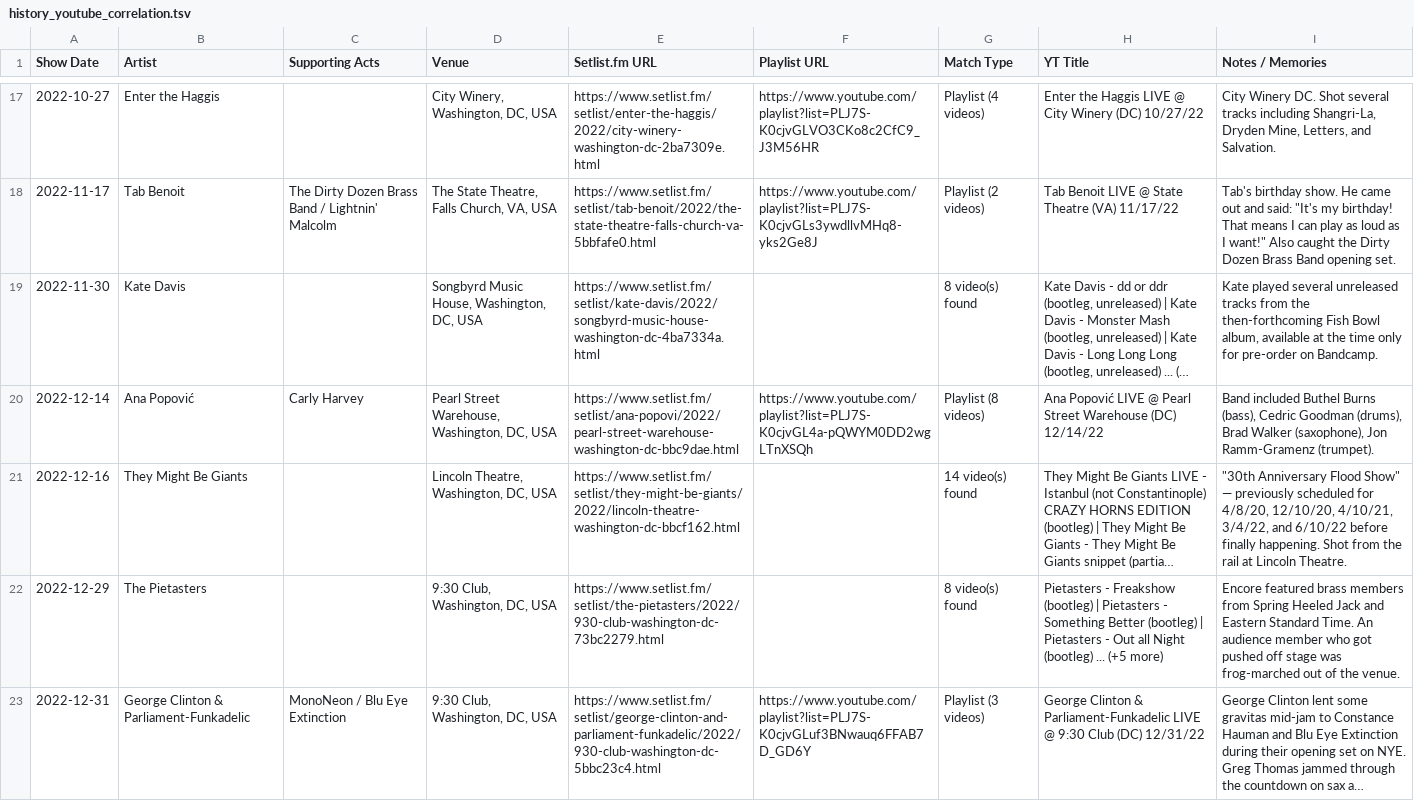
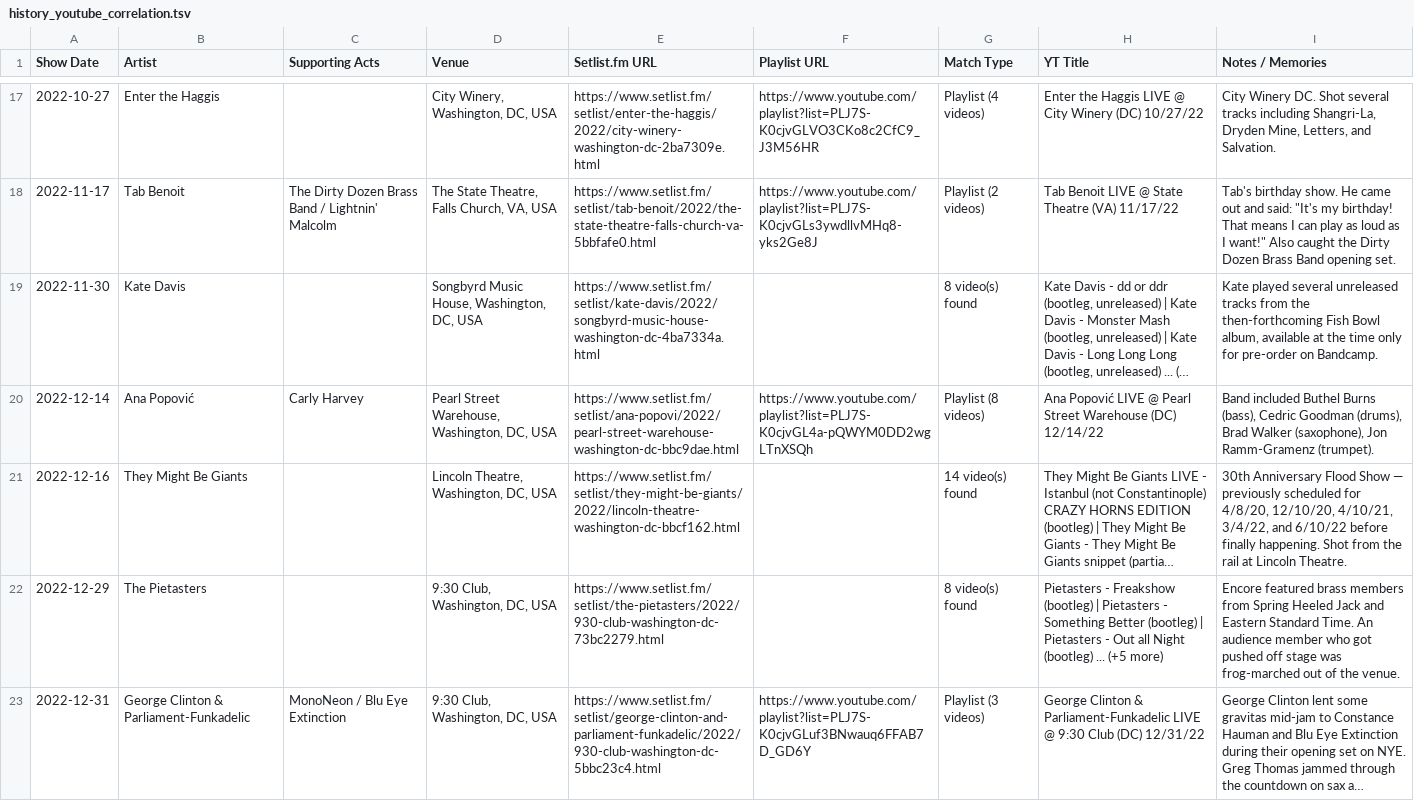
Before and after one commit to dan2bit/songs-for-my-funeral, a TSV file: live-shows/history_youtube_correlation.tsv, drawn as a sheet; only a part is shown, gaps mark what is left out; long unchanged cells end in …; the diff covers the shown part only; the diff names each change by its address in the sheet, - before the commit and + after, or states it on an @@ line.

```diff
--- a/live-shows/history_youtube_correlation.tsv
+++ b/live-shows/history_youtube_correlation.tsv
-I21 (Notes / Memories): "30th Anniversary Flood Show" — previously…
+I21 (Notes / Memories): 30th Anniversary Flood Show — previously…
```
Also changed, not shown: 1 removed row and 34 edited cells elsewhere in this file, 8 other files.
